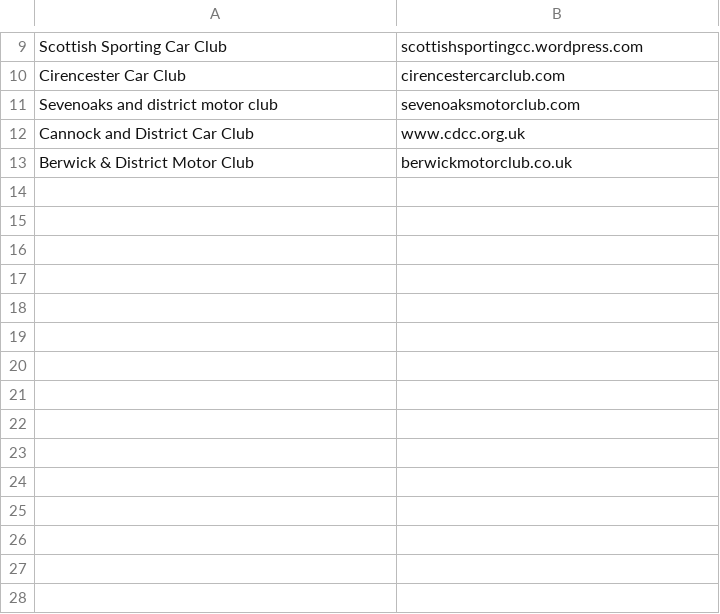
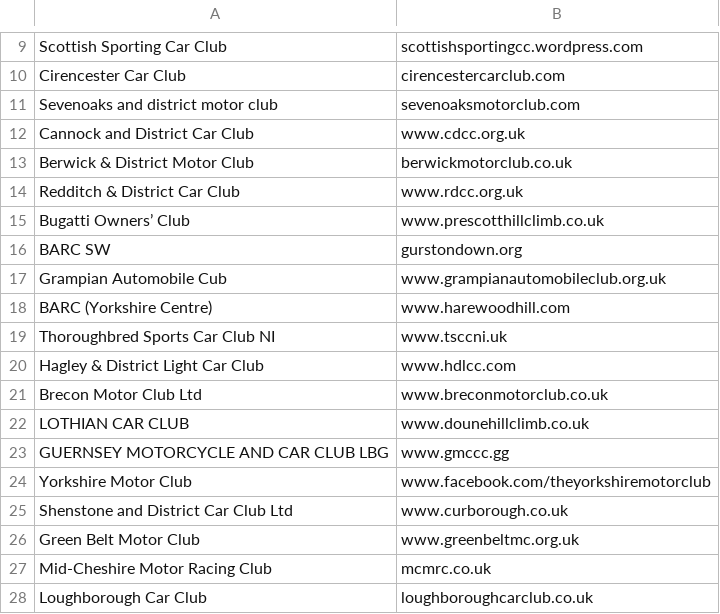
Before and after one commit to bmcandy/msuk-events, a CSV file: EventOrganisers.csv, drawn as a sheet; only a part is shown, gaps mark what is left out.

Commit message:
feat: added more event organisers

```diff
--- a/EventOrganisers.csv
+++ b/EventOrganisers.csv
@@ -13 +13,16 @@ Cannock and District Car Club,www.cdcc.org.uk
 Berwick & District Motor Club,berwickmotorclub.co.uk
+Redditch & District Car Club,www.rdcc.org.uk
+Bugatti Owners’ Club,www.prescotthillclimb.co.uk
+BARC SW,gurstondown.org
+Grampian Automobile Cub,www.grampianautomobileclub.org.uk
+BARC (Yorkshire Centre),www.harewoodhill.com
+Thoroughbred Sports Car Club NI,www.tsccni.uk
+Hagley & District Light Car Club,www.hdlcc.com
+Brecon Motor Club Ltd,www.breconmotorclub.co.uk
+LOTHIAN CAR CLUB,www.dounehillclimb.co.uk
+GUERNSEY MOTORCYCLE AND CAR CLUB LBG,www.gmccc.gg
+Yorkshire Motor Club,www.facebook.com/theyorkshiremotorclub
+Shenstone and District Car Club Ltd,www.curborough.co.uk
+Green Belt Motor Club,www.greenbeltmc.org.uk
+Mid-Cheshire Motor Racing Club,mcmrc.co.uk
+Loughborough Car Club,loughboroughcarclub.co.uk
```
